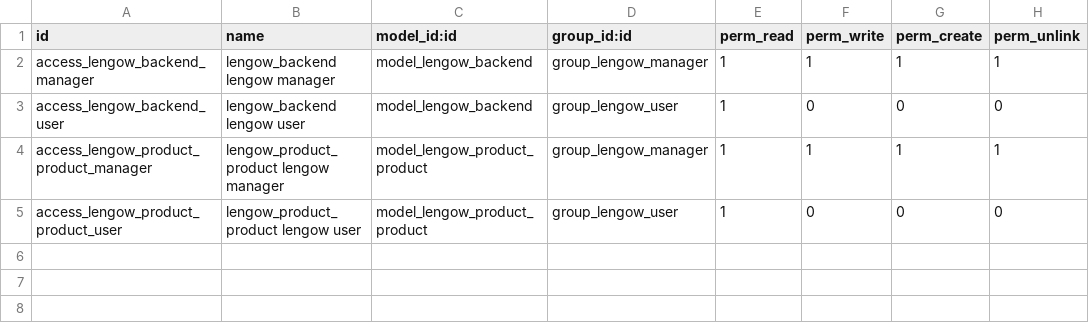
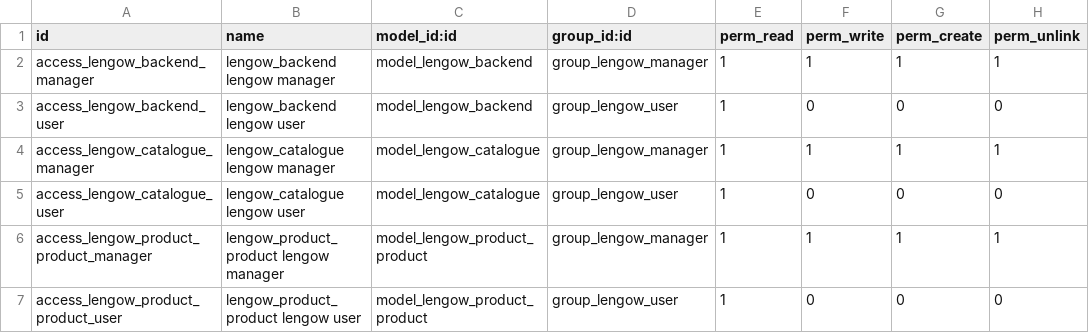
Before and after one commit to akretion/connector-lengow, a CSV file: lengowerpconnect/security/ir.model.access.csv, drawn as a sheet.

Commit message:
Add lengow catalogue level

```diff
--- a/lengowerpconnect/security/ir.model.access.csv
+++ b/lengowerpconnect/security/ir.model.access.csv
@@ -3,2 +3,4 @@
 "access_lengow_backend_user","lengow_backend lengow user","model_lengow_backend","group_lengow_user",1,0,0,0
+"access_lengow_catalogue_manager","lengow_catalogue lengow manager","model_lengow_catalogue","group_lengow_manager",1,1,1,1
+"access_lengow_catalogue_user","lengow_catalogue lengow user","model_lengow_catalogue","group_lengow_user",1,0,0,0
 "access_lengow_product_product_manager","lengow_product_product lengow manager","model_lengow_product_product","group_lengow_manager",1,1,1,1
```
Also changed, not shown: 13 other files.
